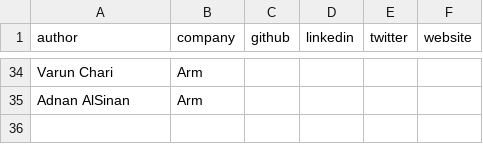
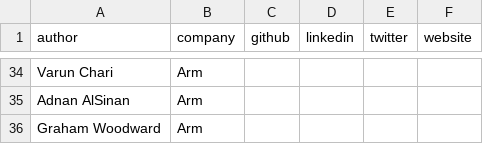
Before and after one commit to geremyCohen/arm-learning-paths, a CSV file: contributors.csv, drawn as a sheet; only a part is shown, gaps mark what is left out.

Commit message:
Update contributors.csv

```diff
--- a/contributors.csv
+++ b/contributors.csv
@@ -35 +35,2 @@ Varun Chari,Arm,,,,
 Adnan AlSinan,Arm,,,,
+Graham Woodward,Arm,,,,
```
